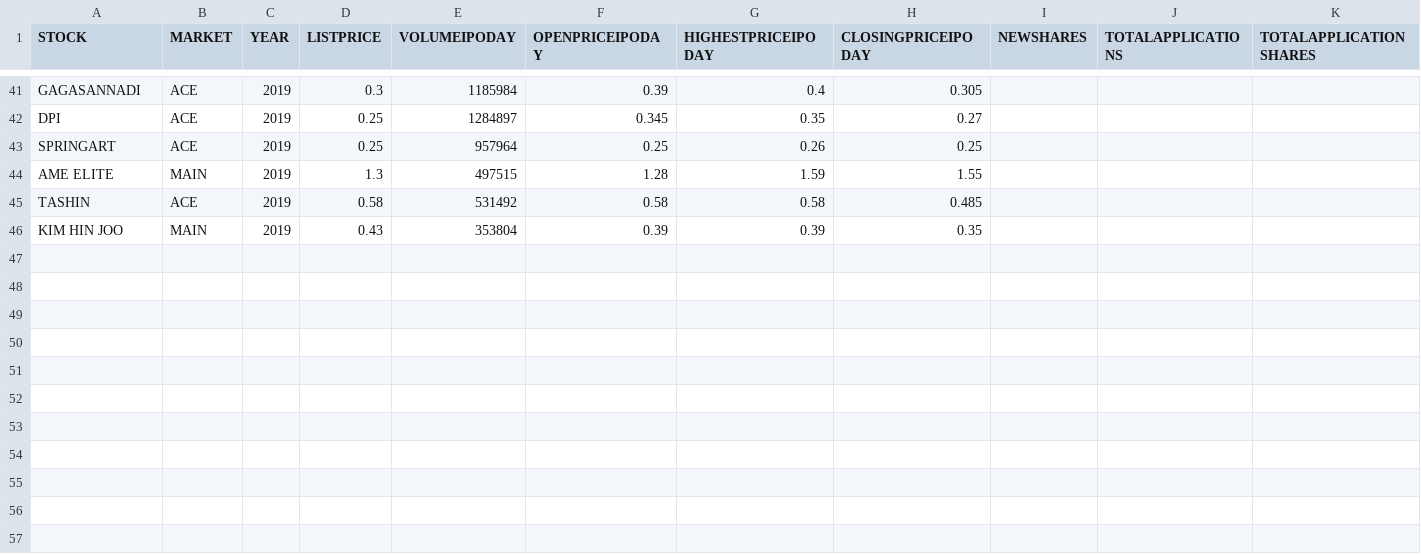
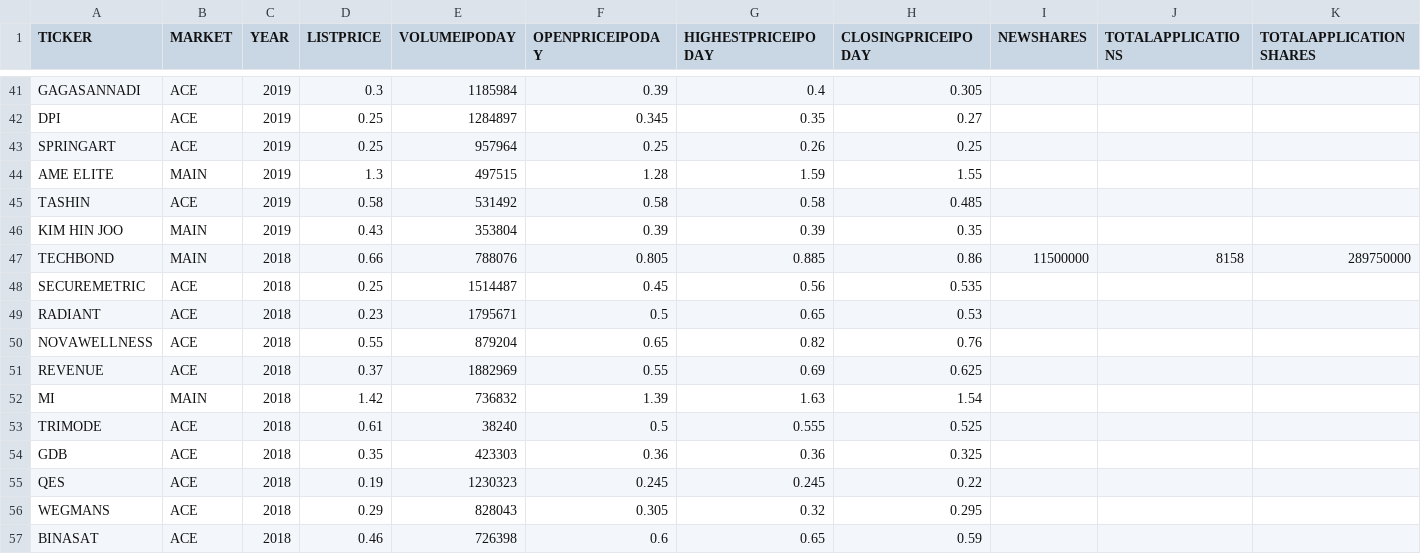
Before and after one commit to mahmadza/all-in, a CSV file: IPO_2018to2022.csv (was IPO_2019to2022.csv), drawn as a sheet; only a part is shown, gaps mark what is left out; rows hold the shown columns only; the diff names each change by its address in the sheet, - before the commit and + after, or states it on an @@ line.

```diff
--- a/IPO_2019to2022.csv
+++ b/IPO_2018to2022.csv
-A1: STOCK
+A1: TICKER
+row 47: TECHBOND | MAIN | 2018 | 0.66 | 788076 | 0.805 | 0.885 | 0.86 | 11500000 | 8158 | 289750000
+row 48: SECUREMETRIC | ACE | 2018 | 0.25 | 1514487 | 0.45 | 0.56 | 0.535
+row 49: RADIANT | ACE | 2018 | 0.23 | 1795671 | 0.5 | 0.65 | 0.53
+row 50: NOVAWELLNESS | ACE | 2018 | 0.55 | 879204 | 0.65 | 0.82 | 0.76
+row 51: REVENUE | ACE | 2018 | 0.37 | 1882969 | 0.55 | 0.69 | 0.625
+row 52: MI | MAIN | 2018 | 1.42 | 736832 | 1.39 | 1.63 | 1.54
+row 53: TRIMODE | ACE | 2018 | 0.61 | 38240 | 0.5 | 0.555 | 0.525
+row 54: GDB | ACE | 2018 | 0.35 | 423303 | 0.36 | 0.36 | 0.325
+row 55: QES | ACE | 2018 | 0.19 | 1230323 | 0.245 | 0.245 | 0.22
+row 56: WEGMANS | ACE | 2018 | 0.29 | 828043 | 0.305 | 0.32 | 0.295
+row 57: BINASAT | ACE | 2018 | 0.46 | 726398 | 0.6 | 0.65 | 0.59
```
Also changed, not shown: 1 other file.
